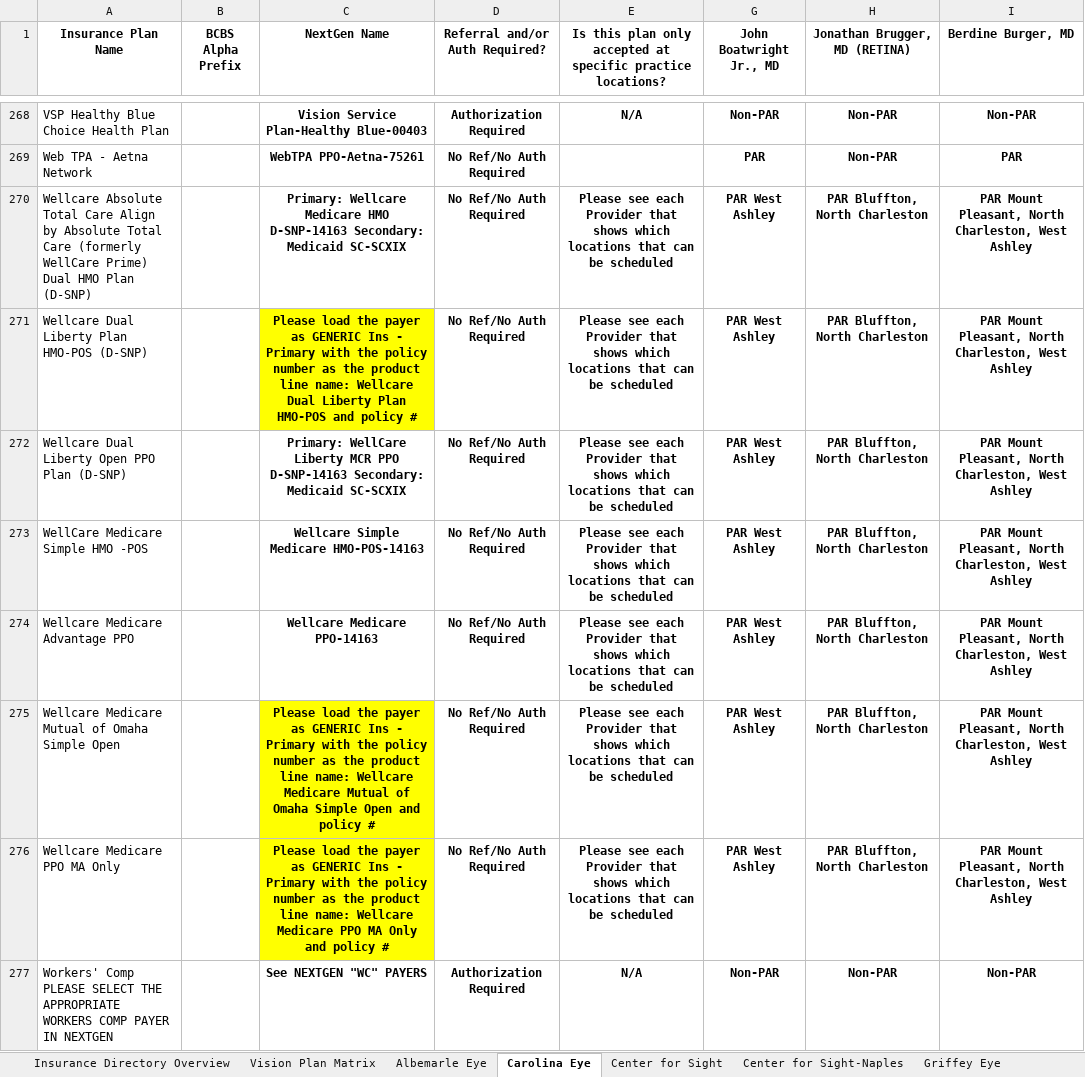
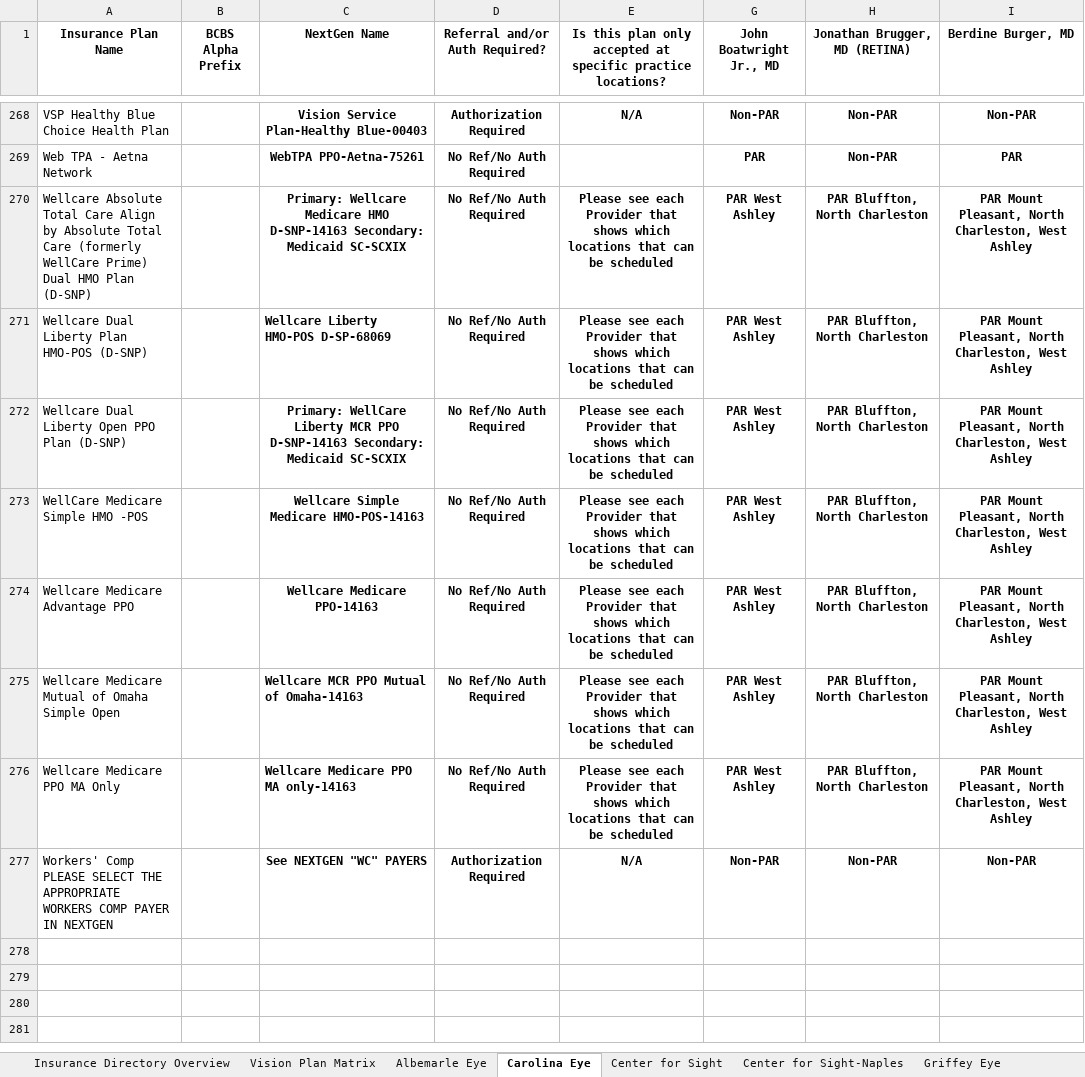
Before and after one commit to wak1616/PAC, an Excel workbook: US Eye Insurance Guide.xlsx, sheet Carolina Eye, drawn as a sheet; only a part is shown, gaps mark what is left out; values as stored, in another font and other column widths than the file's, no borders; conditional formats not drawn; the diff names each change by its address in the sheet, - before the commit and + after, or states it on an @@ line.

Commit message:
Add files via upload

```diff
--- a/US Eye Insurance Guide.xlsx (sheet Carolina Eye)
+++ b/US Eye Insurance Guide.xlsx (sheet Carolina Eye)
-C271 (NextGen Name): Please load the payer as GENERIC Ins - Primary with the policy number as the product line name: Wellcare Dual Liberty Plan HMO-POS and policy #
+C271 (NextGen Name): Wellcare Liberty HMO-POS D-SP-68069
@@ C271 fill: #FFFF00 → none, alignment: center → left @@
-C275 (NextGen Name): Please load the payer as GENERIC Ins - Primary with the policy number as the product line name: Wellcare Medicare Mutual of Omaha Simple Open and policy #
+C275 (NextGen Name): Wellcare MCR PPO Mutual of Omaha-14163
@@ C275:C276 fill: #FFFF00 → none, alignment: center → left @@
-C276 (NextGen Name): Please load the payer as GENERIC Ins - Primary with the policy number as the product line name: Wellcare Medicare PPO MA Only and policy #
+C276 (NextGen Name): Wellcare Medicare PPO MA only-14163
```
